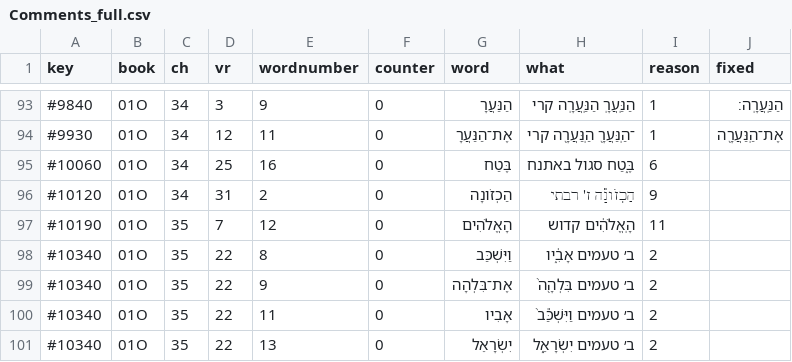
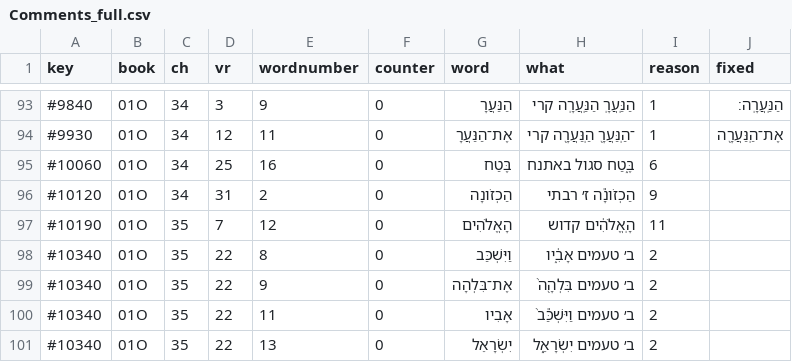
Before and after one commit to benemanuel/letteris, a CSV file: Comments_full.csv, drawn as a sheet; only a part is shown, gaps mark what is left out; the diff names each change by its address in the sheet, - before the commit and + after, or states it on an @@ line.

Commit message:
update comments

```diff
--- a/Comments_full.csv
+++ b/Comments_full.csv
-H96 (what): הַכְזֹונָ֕ה ז' רבתי
+H96 (what): הַכְזֹונָ֕ה ז׳ רבתי
```
